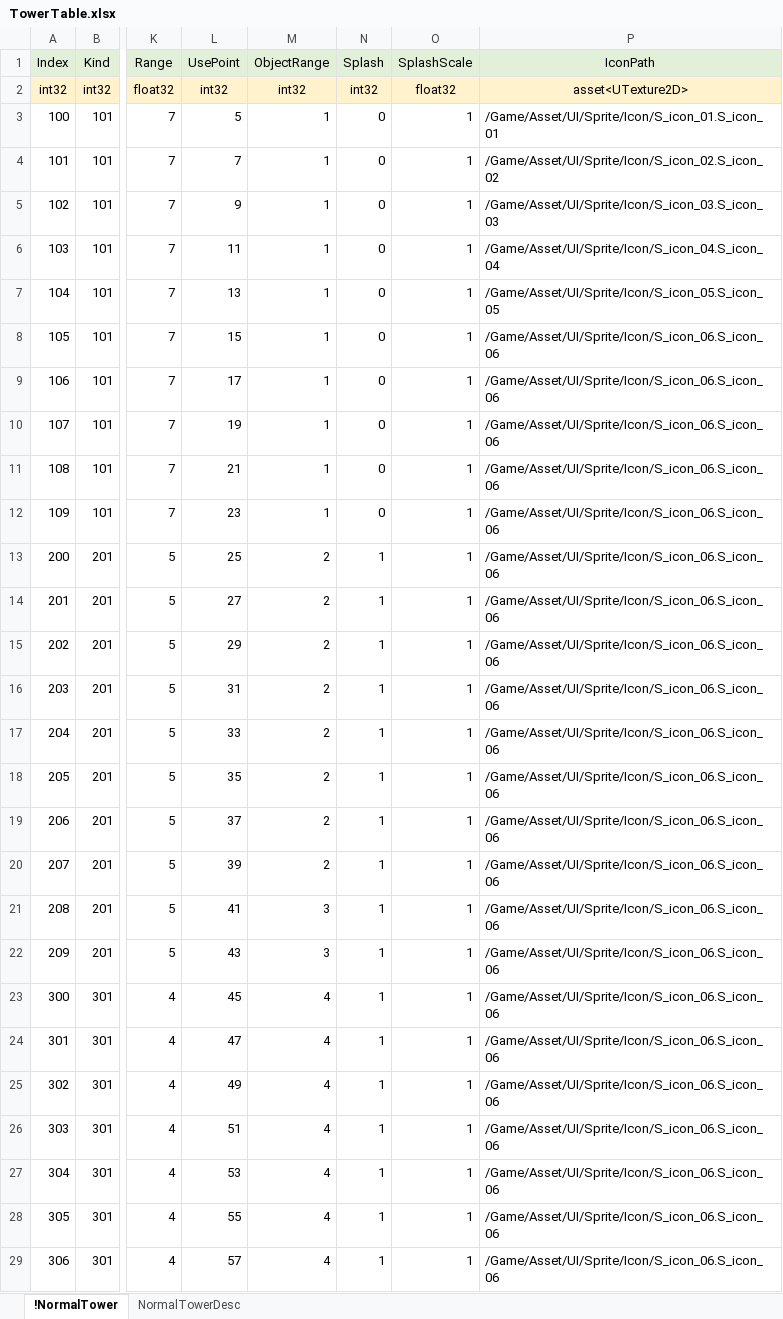
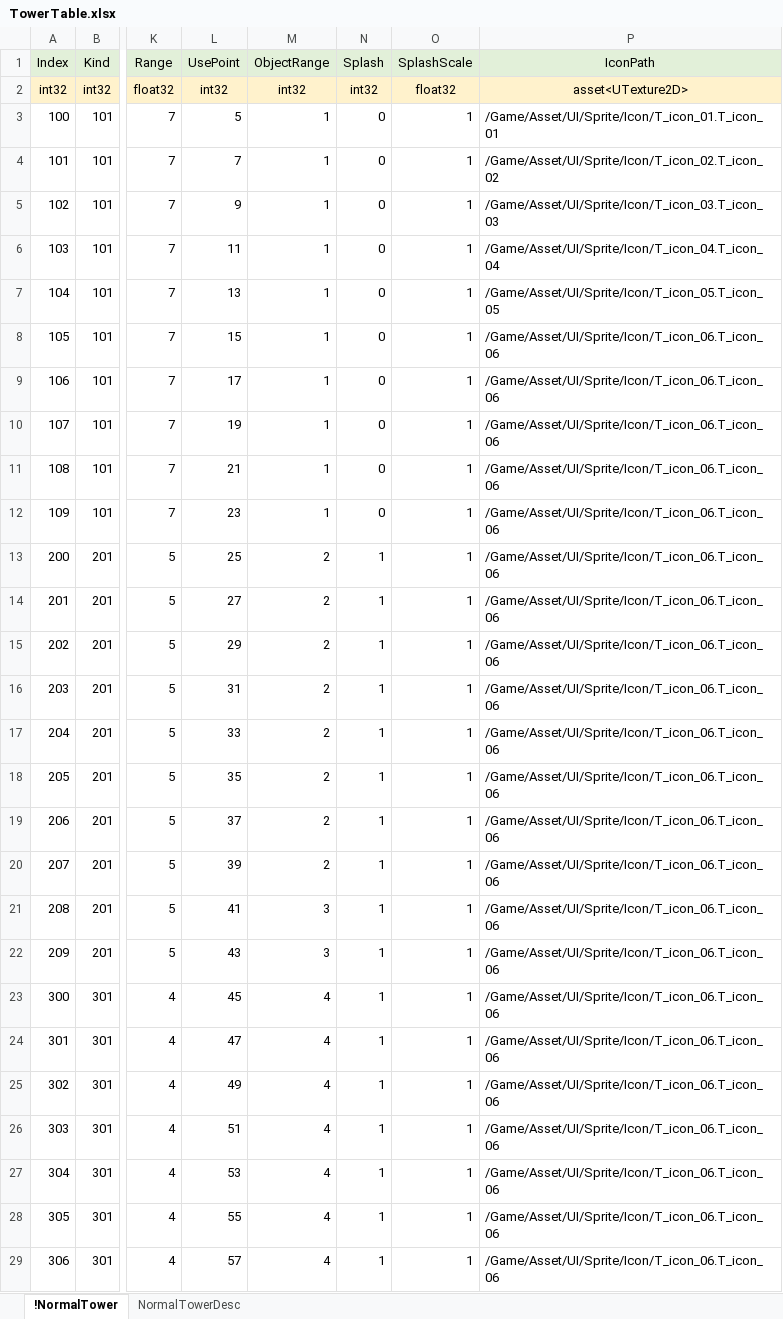
Before and after one commit to EpicRocket/SProject, an Excel workbook: XLSX/TowerTable.xlsx, sheet !NormalTower, drawn as a sheet; only a part is shown, gaps mark what is left out; values as stored, in another font and other column widths than the file's, no borders; the diff covers the shown part only; the diff names each change by its address in the sheet, - before the commit and + after, or states it on an @@ line.

Commit message:
#modify
아이콘 리소스 경로 및 파일명 변경
S_icon -> T_icon

```diff
--- a/XLSX/TowerTable.xlsx (sheet !NormalTower)
+++ b/XLSX/TowerTable.xlsx (sheet !NormalTower)
-P3 (IconPath): /Game/Asset/UI/Sprite/Icon/S_icon_01.S_icon_01
+P3 (IconPath): /Game/Asset/UI/Sprite/Icon/T_icon_01.T_icon_01
-P4 (IconPath): /Game/Asset/UI/Sprite/Icon/S_icon_02.S_icon_02
+P4 (IconPath): /Game/Asset/UI/Sprite/Icon/T_icon_02.T_icon_02
-P5 (IconPath): /Game/Asset/UI/Sprite/Icon/S_icon_03.S_icon_03
+P5 (IconPath): /Game/Asset/UI/Sprite/Icon/T_icon_03.T_icon_03
-P6 (IconPath): /Game/Asset/UI/Sprite/Icon/S_icon_04.S_icon_04
+P6 (IconPath): /Game/Asset/UI/Sprite/Icon/T_icon_04.T_icon_04
-P7 (IconPath): /Game/Asset/UI/Sprite/Icon/S_icon_05.S_icon_05
+P7 (IconPath): /Game/Asset/UI/Sprite/Icon/T_icon_05.T_icon_05
-P8:P29 (IconPath): /Game/Asset/UI/Sprite/Icon/S_icon_06.S_icon_06
+P8:P29 (IconPath): /Game/Asset/UI/Sprite/Icon/T_icon_06.T_icon_06
```
Also changed, not shown: 9 edited cells elsewhere in this sheet.
